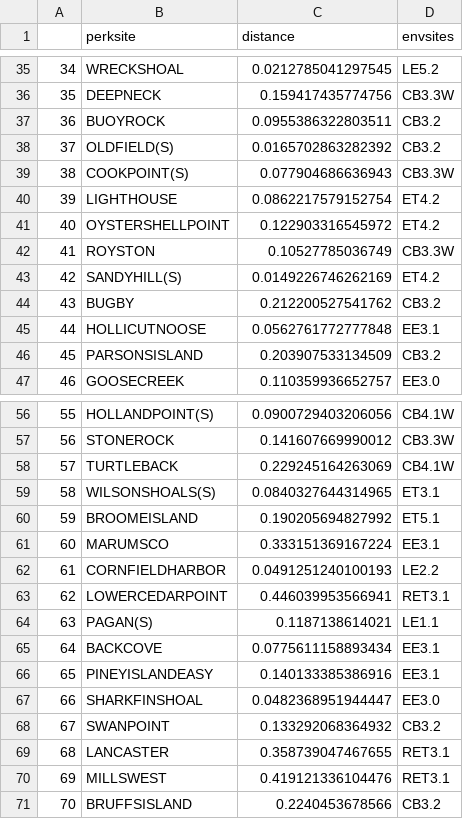
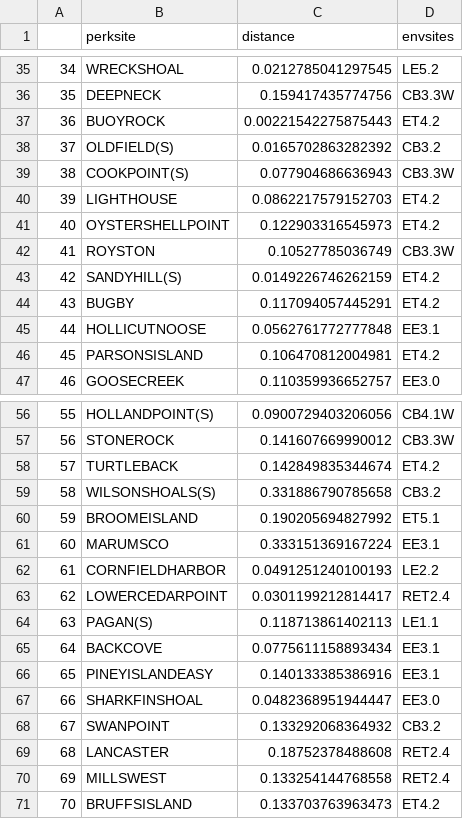
Before and after one commit to MariahKachmar5/Meta-analysis-Perkinsus-Marinus, a CSV file: Data Files/DistanceMatrix_PerkEnv.csv, drawn as a sheet; only a part is shown, gaps mark what is left out; the diff covers the shown part only.

Commit message:
Fixing data

```diff
--- a/Data Files/DistanceMatrix_PerkEnv.csv
+++ b/Data Files/DistanceMatrix_PerkEnv.csv
@@ -36,12 +36,12 @@
 "35","DEEPNECK",0.159417435774756,"CB3.3W"
-"36","BUOYROCK",0.0955386322803511,"CB3.2"
+"36","BUOYROCK",0.00221542275875443,"ET4.2"
 "37","OLDFIELD(S)",0.0165702863282392,"CB3.2"
 "38","COOKPOINT(S)",0.077904686636943,"CB3.3W"
-"39","LIGHTHOUSE",0.0862217579152754,"ET4.2"
-"40","OYSTERSHELLPOINT",0.122903316545972,"ET4.2"
+"39","LIGHTHOUSE",0.0862217579152703,"ET4.2"
+"40","OYSTERSHELLPOINT",0.122903316545973,"ET4.2"
 "41","ROYSTON",0.10527785036749,"CB3.3W"
-"42","SANDYHILL(S)",0.0149226746262169,"ET4.2"
-"43","BUGBY",0.212200527541762,"CB3.2"
+"42","SANDYHILL(S)",0.0149226746262159,"ET4.2"
+"43","BUGBY",0.117094057445291,"ET4.2"
 "44","HOLLICUTNOOSE",0.0562761772777848,"EE3.1"
-"45","PARSONSISLAND",0.203907533134509,"CB3.2"
+"45","PARSONSISLAND",0.106470812004981,"ET4.2"
 "46","GOOSECREEK",0.110359936652757,"EE3.0"
@@ -57,4 +57,4 @@
 "56","STONEROCK",0.141607669990012,"CB3.3W"
-"57","TURTLEBACK",0.229245164263069,"CB4.1W"
-"58","WILSONSHOALS(S)",0.0840327644314965,"ET3.1"
+"57","TURTLEBACK",0.142849835344674,"ET4.2"
+"58","WILSONSHOALS(S)",0.331886790785658,"CB3.2"
 "59","BROOMEISLAND",0.190205694827992,"ET5.1"
@@ -62,4 +62,4 @@
 "61","CORNFIELDHARBOR",0.0491251240100193,"LE2.2"
-"62","LOWERCEDARPOINT",0.446039953566941,"RET3.1"
-"63","PAGAN(S)",0.1187138614021,"LE1.1"
+"62","LOWERCEDARPOINT",0.0301199212814417,"RET2.4"
+"63","PAGAN(S)",0.118713861402113,"LE1.1"
 "64","BACKCOVE",0.0775611158893434,"EE3.1"
@@ -68,4 +68,4 @@
 "67","SWANPOINT",0.133292068364932,"CB3.2"
-"68","LANCASTER",0.358739047467655,"RET3.1"
-"69","MILLSWEST",0.419121336104476,"RET3.1"
-"70","BRUFFSISLAND",0.2240453678566,"CB3.2"
+"68","LANCASTER",0.18752378488608,"RET2.4"
+"69","MILLSWEST",0.133254144768558,"RET2.4"
+"70","BRUFFSISLAND",0.133703763963473,"ET4.2"
```
Also changed, not shown: 1 edited cell elsewhere in this file, Data Files/PerkinsusMD&VA2.csv, Data Files/Perkinsus_data_converted.csv, 12 other files.
